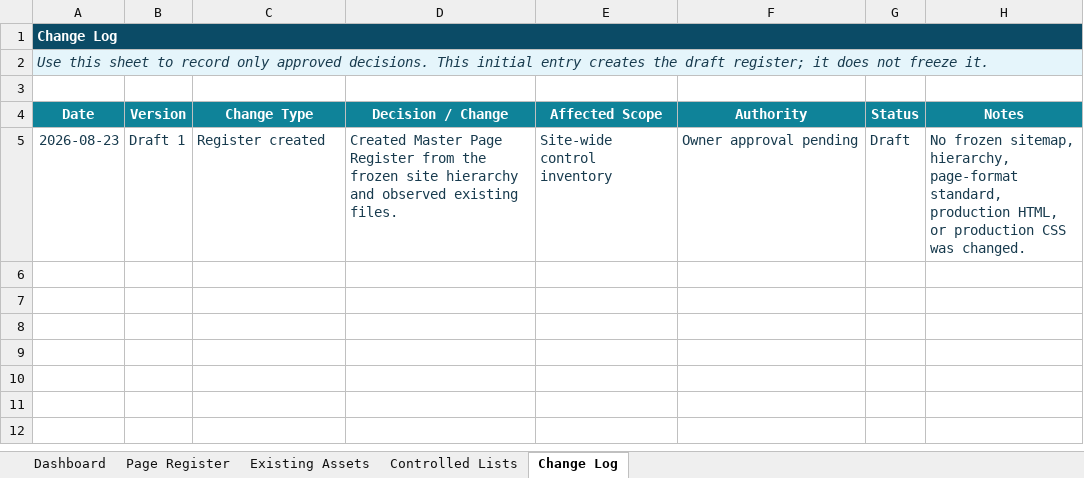
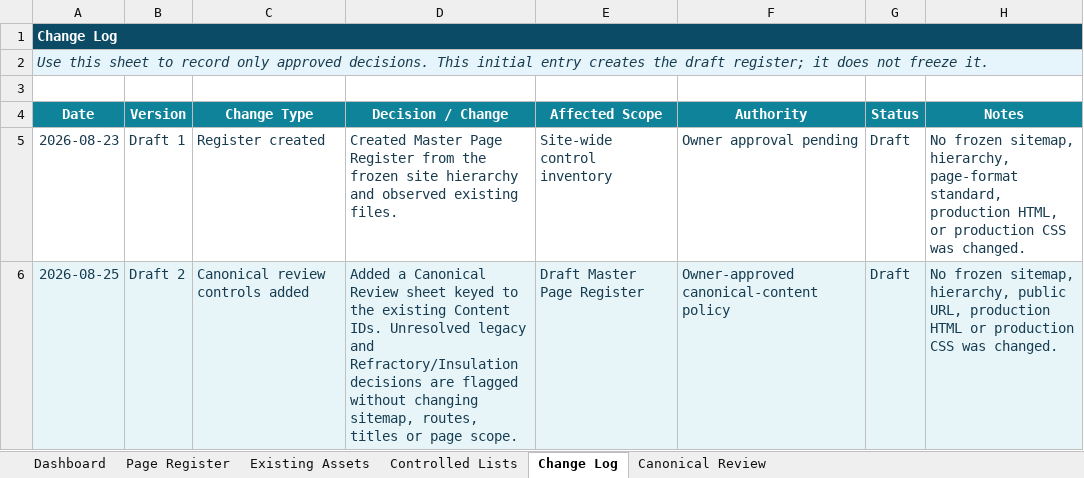
Before and after one commit to INDUSTRIALCALCULATIONHUB/INDUSTRIAL-CALCULATION, an Excel workbook: outputs/master-page-register/MASTER-PAGE-REGISTER.xlsx, sheet Change Log, drawn as a sheet; values as stored, in another font and other column widths than the file's, no borders; table styles not drawn; the diff names each change by its address in the sheet, - before the commit and + after, or states it on an @@ line.

```diff
--- a/outputs/master-page-register/MASTER-PAGE-REGISTER.xlsx (sheet Change Log)
+++ b/outputs/master-page-register/MASTER-PAGE-REGISTER.xlsx (sheet Change Log)
+sheet tab: Canonical Review
+row 6: 2026-08-25 | Draft 2 | Canonical review controls added | Added a Canonical Review sheet keyed to the existing Content IDs. Unresolved legacy and Refractory/Insulation decisions are flagged without changing sitemap, routes, titles or page scope. | Draft Master Page Register | Owner-approved canonical-content policy | Draft | No frozen sitemap, hierarchy, public URL, production HTML or production CSS was changed.
```
Also changed, not shown: sheet Dashboard, sheet Page Register, 2 other files.
